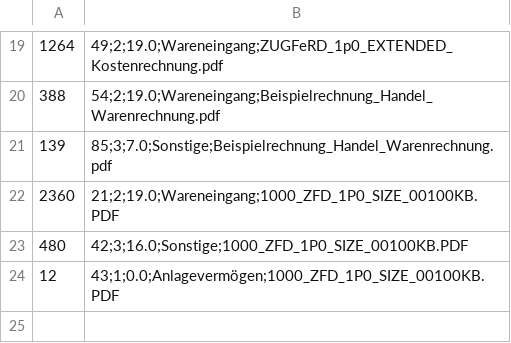
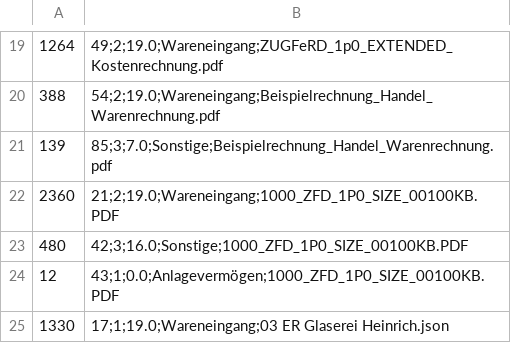
Before and after one commit to PatrickNestmeyer/taxsynapse, a CSV file: src/main/resources/vouchers/voucherTetDump_2.csv, drawn as a sheet; only a part is shown, gaps mark what is left out; the diff names each change by its address in the sheet, - before the commit and + after, or states it on an @@ line.

```diff
--- a/src/main/resources/vouchers/voucherTetDump_2.csv
+++ b/src/main/resources/vouchers/voucherTetDump_2.csv
+row 25: 1330 | 17;1;19.0;Wareneingang;03 ER Glaserei Heinrich.json
```
Also changed, not shown: src/main/resources/VoucherTestDump.csv, src/main/resources/vouchers/traingNeuralNetwerk.csv, 11 other files.
